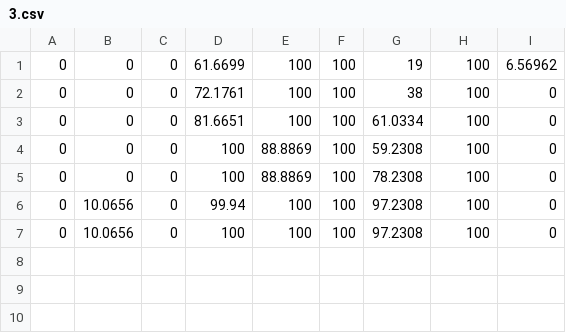
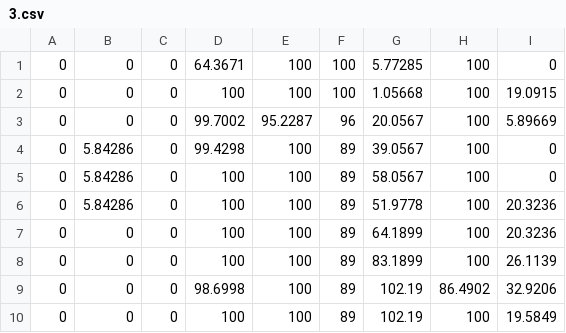
Before and after one commit to Komodo-source/ASHB2, a CSV file: src/data/3.csv, drawn as a sheet.

```diff
--- a/src/data/3.csv
+++ b/src/data/3.csv
@@ -1,7 +1,10 @@
-0,0,0,61.6699,100,100,19,100,6.56962,
-0,0,0,72.1761,100,100,38,100,0,
-0,0,0,81.6651,100,100,61.0334,100,0,
-0,0,0,100,88.8869,100,59.2308,100,0,
-0,0,0,100,88.8869,100,78.2308,100,0,
-0,10.0656,0,99.94,100,100,97.2308,100,0,
-0,10.0656,0,100,100,100,97.2308,100,0,
+0,0,0,64.3671,100,100,5.77285,100,0,
+0,0,0,100,100,100,1.05668,100,19.0915,
+0,0,0,99.7002,95.2287,96,20.0567,100,5.89669,
+0,5.84286,0,99.4298,100,89,39.0567,100,0,
+0,5.84286,0,100,100,89,58.0567,100,0,
+0,5.84286,0,100,100,89,51.9778,100,20.3236,
+0,0,0,100,100,89,64.1899,100,20.3236,
+0,0,0,100,100,89,83.1899,100,26.1139,
+0,0,0,98.6998,100,89,102.19,86.4902,32.9206,
+0,0,0,100,100,89,102.19,100,19.5849,
```
Also changed, not shown: src/data/0.csv, src/data/act_0.csv, 36 other files.
